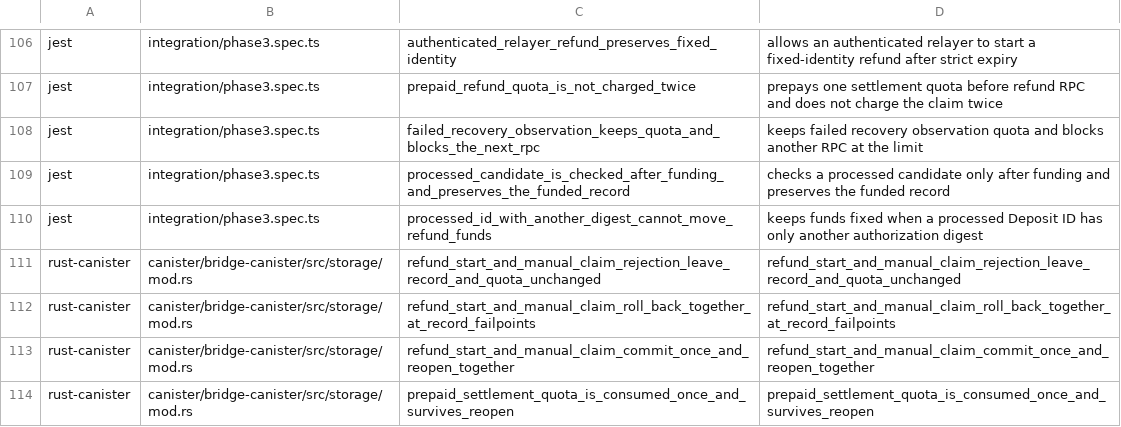
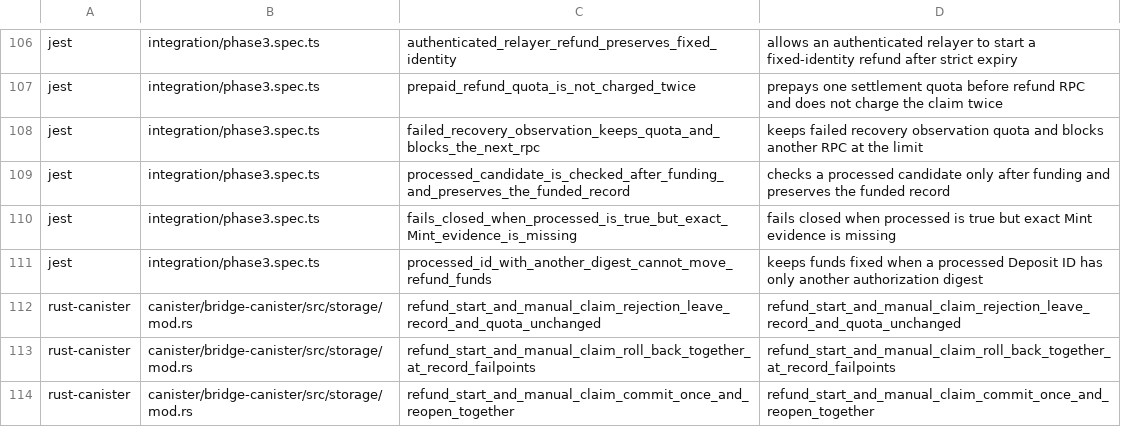
Before and after one commit to humandebri/Bridge, a TSV file: verification/claim-test-manifest.tsv, drawn as a sheet; only a part is shown, gaps mark what is left out; the shorter side is filled out with more unchanged rows.

Commit message:
test(bridge): align exact mint refund fixture

```diff
--- a/verification/claim-test-manifest.tsv
+++ b/verification/claim-test-manifest.tsv
@@ -109,2 +109,3 @@ jest	integration/phase3.spec.ts	failed_recovery_observation_keeps_quota_and_bloc
 jest	integration/phase3.spec.ts	processed_candidate_is_checked_after_funding_and_preserves_the_funded_record	checks a processed candidate only after funding and preserves the funded record
+jest	integration/phase3.spec.ts	fails_closed_when_processed_is_true_but_exact_Mint_evidence_is_missing	fails closed when processed is true but exact Mint evidence is missing
 jest	integration/phase3.spec.ts	processed_id_with_another_digest_cannot_move_refund_funds	keeps funds fixed when a processed Deposit ID has only another authorization digest
```
Also changed, not shown: verification/claims.tsv, verification/proof-impact.tsv, 1 other file.
